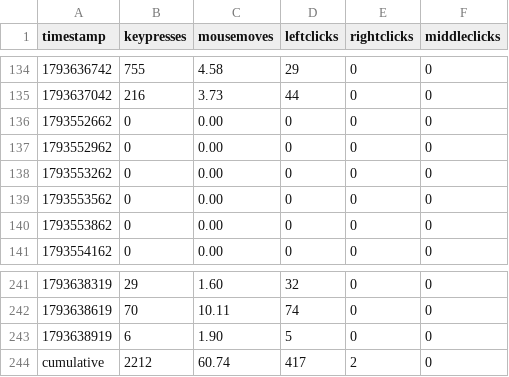
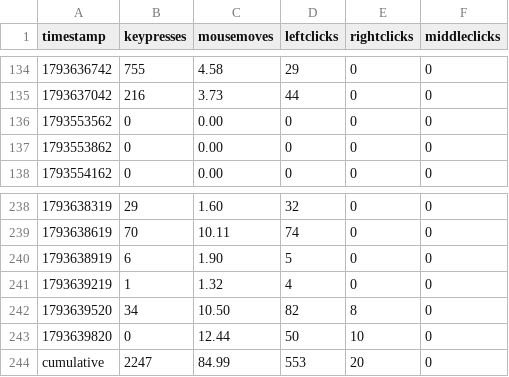
Before and after one commit to bilals12/see, a CSV file: past_24_hours_data.csv, drawn as a sheet; only a part is shown, gaps mark what is left out.

```diff
--- a/past_24_hours_data.csv
+++ b/past_24_hours_data.csv
@@ -135,5 +135,2 @@ timestamp,keypresses,mousemoves,leftclicks,rightclicks,middleclicks
 1793637042,216,3.73,44,0,0
-1793552662,0,0.00,0,0,0
-1793552962,0,0.00,0,0,0
-1793553262,0,0.00,0,0,0
 1793553562,0,0.00,0,0,0
@@ -243,2 +240,5 @@ timestamp,keypresses,mousemoves,leftclicks,rightclicks,middleclicks
 1793638919,6,1.90,5,0,0
-cumulative,2212,60.74,417,2,0
+1793639219,1,1.32,4,0,0
+1793639520,34,10.50,82,8,0
+1793639820,0,12.44,50,10,0
+cumulative,2247,84.99,553,20,0
```
Also changed, not shown: 1 other file.
